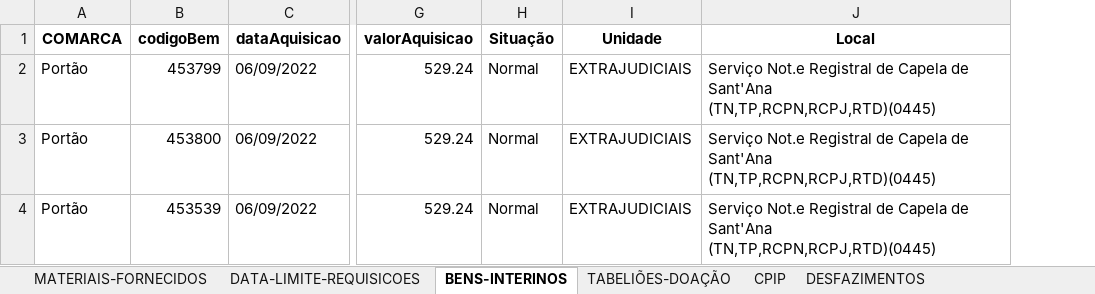
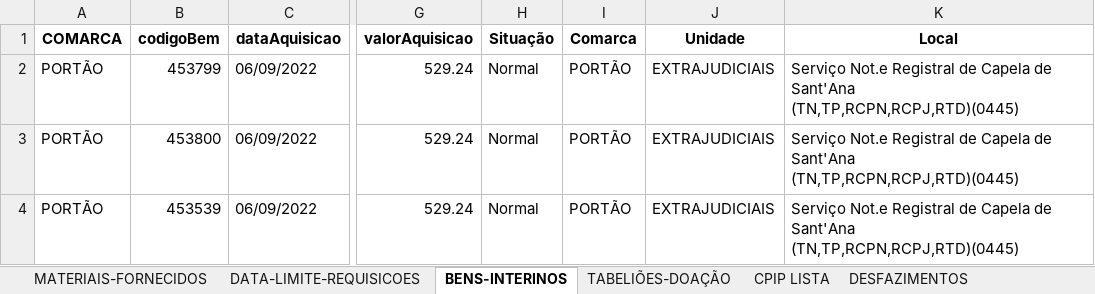
Before and after one commit to dmp-sepat/comarcas, an Excel workbook: PORTAO.xlsx, sheet BENS-INTERINOS, drawn as a sheet; only a part is shown, gaps mark what is left out; values as stored, in another font and other column widths than the file's, no borders; the diff names each change by its address in the sheet, - before the commit and + after, or states it on an @@ line.

Commit message:
Atualização automática de PORTAO.xlsx

```diff
--- a/PORTAO.xlsx (sheet BENS-INTERINOS)
+++ b/PORTAO.xlsx (sheet BENS-INTERINOS)
-sheet tab: CPIP
+sheet tab: CPIP LISTA
+column I (Comarca), rows 2-4: all PORTÃO
-A2:A4 (COMARCA): Portão
+A2:A4 (COMARCA): PORTÃO
```
Also changed, not shown: sheet CPIP LISTA.
